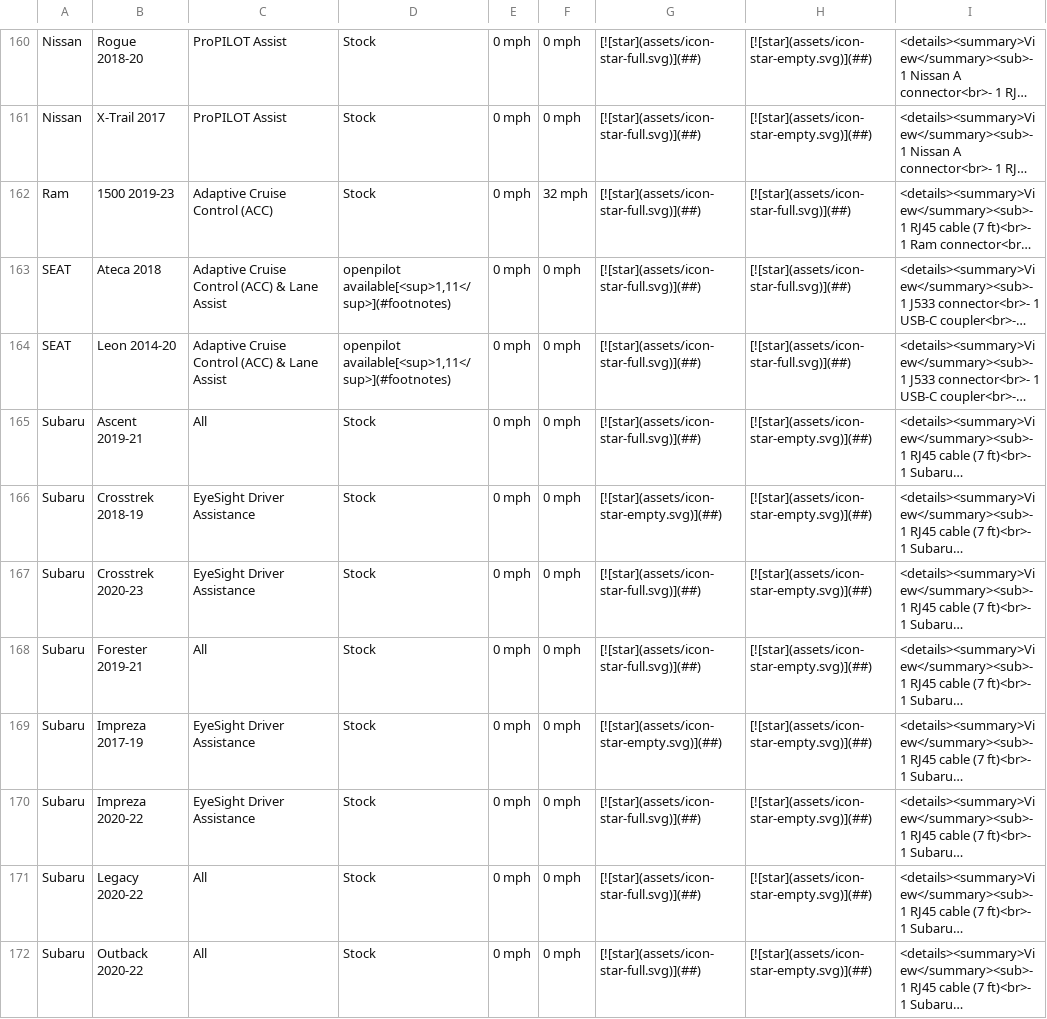
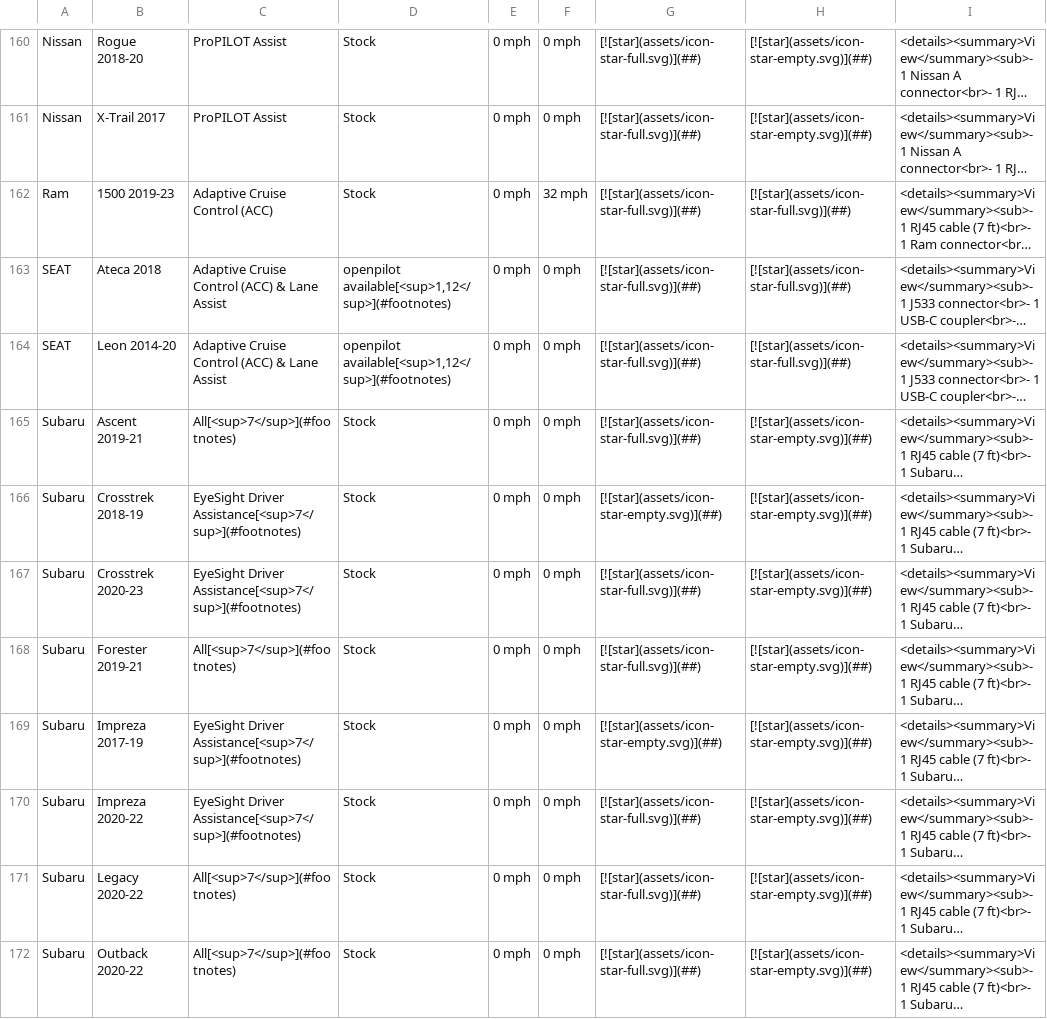
Before and after one commit to comma-hacks/best-cars-lowest-prices, a CSV file: CARS.md.csv, drawn as a sheet; only a part is shown, gaps mark what is left out; long unchanged cells end in …; the diff covers the shown part only; the diff names each change by its address in the sheet, - before the commit and + after, or states it on an @@ line.

```diff
--- a/CARS.md.csv
+++ b/CARS.md.csv
-D163:D164: openpilot available[<sup>1,11</sup>](#footnotes)
+D163:D164: openpilot available[<sup>1,12</sup>](#footnotes)
-C165: All
+C165: All[<sup>7</sup>](#footnotes)
-C166:C167: EyeSight Driver Assistance
+C166:C167: EyeSight Driver Assistance[<sup>7</sup>](#footnotes)
-C168: All
+C168: All[<sup>7</sup>](#footnotes)
-C169:C170: EyeSight Driver Assistance
+C169:C170: EyeSight Driver Assistance[<sup>7</sup>](#footnotes)
-C171:C172: All
+C171:C172: All[<sup>7</sup>](#footnotes)
```
Also changed, not shown: 1 added row and 77 edited cells elsewhere in this file, 16 other files.
